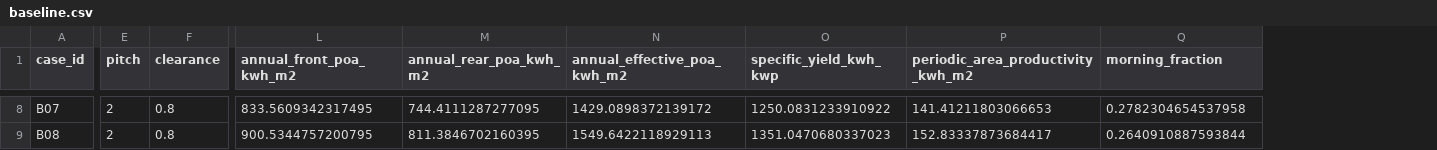
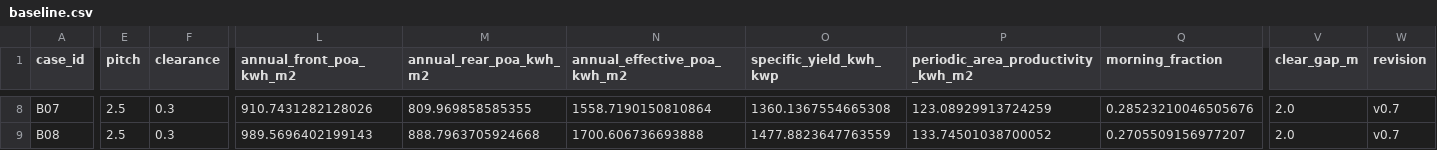
Before and after one commit to navicoby/navicoby.github.io, a CSV file: static/vertical-pv/data/baseline.csv, drawn as a sheet; only a part is shown, gaps mark what is left out; the diff covers the shown part only; the diff names each change by its address in the sheet, - before the commit and + after, or states it on an @@ line.

Commit message:
Recompute the full PV study with 30 cm clearance and 2 m clear aisles
Unify main text, 10 figures, baseline/site/height energy, GPU dry and rain interception, persistent 10-year soiling, and clean-PV ESS costs. Replace current and legacy download bundles with v0.7 inputs, sources and results.

Validate clean-archive reproduction for 8 baseline, 52 layout and 12 height cases; 13 ESS tests; independent dispatch and accounting checks; all local links and Hugo build. Mark height and soiling assumptions and separate numerical checks from field validation.

```diff
--- a/static/vertical-pv/data/baseline.csv
+++ b/static/vertical-pv/data/baseline.csv
+column V (clear_gap_m), rows 8-9: 2.0 | 2.0
+column W (revision), rows 8-9: v0.7 | v0.7
-E8:E9 (pitch): 2
+E8:E9 (pitch): 2.5
-F8:F9 (clearance): 0.8
+F8:F9 (clearance): 0.3
-L8 (annual_front_poa_kwh_m2): 833.5609342317495
+L8 (annual_front_poa_kwh_m2): 910.7431282128026
-M8 (annual_rear_poa_kwh_m2): 744.4111287277095
+M8 (annual_rear_poa_kwh_m2): 809.969858585355
-N8 (annual_effective_poa_kwh_m2): 1429.0898372139172
+N8 (annual_effective_poa_kwh_m2): 1558.7190150810864
-O8 (specific_yield_kwh_kwp): 1250.0831233910922
+O8 (specific_yield_kwh_kwp): 1360.1367554665308
-P8: 141.41211803066653
+P8: 123.08929913724259
-Q8 (morning_fraction): 0.2782304654537958
+Q8 (morning_fraction): 0.28523210046505676
-L9 (annual_front_poa_kwh_m2): 900.5344757200795
+L9 (annual_front_poa_kwh_m2): 989.5696402199143
-M9 (annual_rear_poa_kwh_m2): 811.3846702160395
+M9 (annual_rear_poa_kwh_m2): 888.7963705924668
-N9 (annual_effective_poa_kwh_m2): 1549.6422118929113
+N9 (annual_effective_poa_kwh_m2): 1700.606736693888
-O9 (specific_yield_kwh_kwp): 1351.0470680337023
+O9 (specific_yield_kwh_kwp): 1477.8823647763559
-P9: 152.83337873684417
+P9: 133.74501038700052
-Q9 (morning_fraction): 0.2640910887593844
+Q9 (morning_fraction): 0.2705509156977207
```
Also changed, not shown: 68 edited cells elsewhere in this file, static/vertical-pv/data/no_cleaning_10year_annual.csv, static/vertical-pv/data/no_cleaning_10year_monthly.csv, 56 other files.
